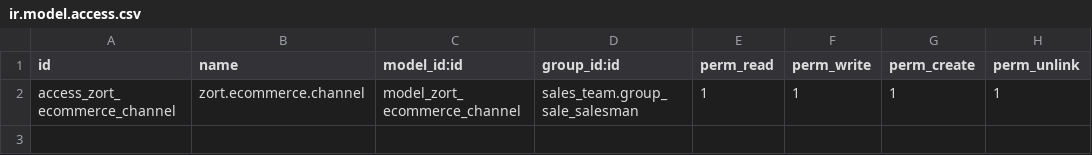
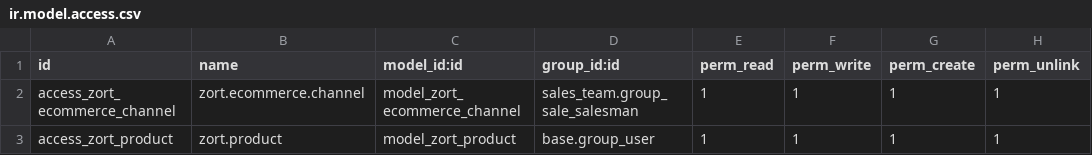
Before and after one commit to ecosoft-odoo/ecosoft-addons, a CSV file: zort_connector/security/ir.model.access.csv, drawn as a sheet.

Commit message:
[FIX] zort_connector: Adjust how we link odoo product with zort product
1. Remove product.template from zort connector
2. Use product.product instead of product.template for link with zort product
3. Add zort.product to store product from zort and link with odoo product
4. on product.product add action
    4.1 action_fetch_and_update_image_from_zort
    4.2 action_create_product_on_zort
    4.3 action_update_product_to_zort
    4.4 action_update_qty_to_zort

```diff
--- a/zort_connector/security/ir.model.access.csv
+++ b/zort_connector/security/ir.model.access.csv
@@ -2 +2,2 @@ id,name,model_id:id,group_id:id,perm_read,perm_write,perm_create,perm_unlink
 "access_zort_ecommerce_channel","zort.ecommerce.channel","model_zort_ecommerce_channel","sales_team.group_sale_salesman",1,1,1,1
+"access_zort_product","zort.product","model_zort_product","base.group_user",1,1,1,1
```
Also changed, not shown: 15 other files.
